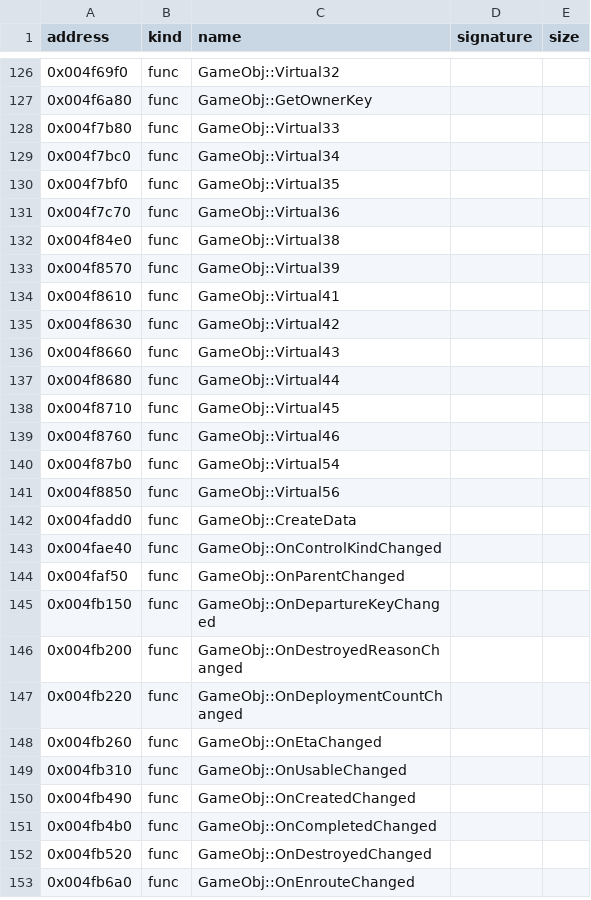
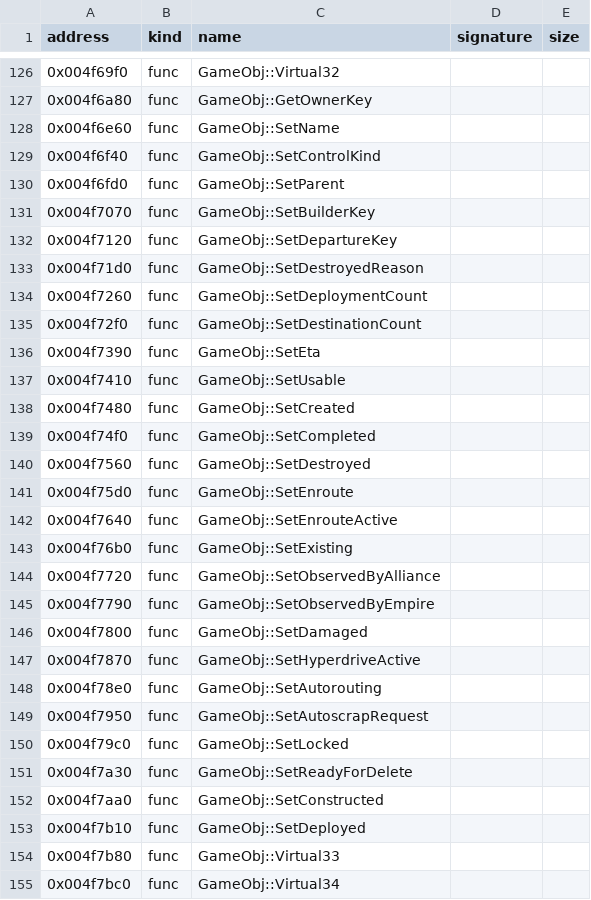
Before and after one commit to bicyclespokesperson/rebellion_modernized, a CSV file: symbols/symbols.csv, drawn as a sheet; only a part is shown, gaps mark what is left out; the shorter side is filled out with more unchanged rows; the diff covers the shown part only.

```diff
--- a/symbols/symbols.csv
+++ b/symbols/symbols.csv
@@ -127,2 +127,28 @@ address,kind,name,signature,size
 0x004f6a80,func,GameObj::GetOwnerKey,,
+0x004f6e60,func,GameObj::SetName,,
+0x004f6f40,func,GameObj::SetControlKind,,
+0x004f6fd0,func,GameObj::SetParent,,
+0x004f7070,func,GameObj::SetBuilderKey,,
+0x004f7120,func,GameObj::SetDepartureKey,,
+0x004f71d0,func,GameObj::SetDestroyedReason,,
+0x004f7260,func,GameObj::SetDeploymentCount,,
+0x004f72f0,func,GameObj::SetDestinationCount,,
+0x004f7390,func,GameObj::SetEta,,
+0x004f7410,func,GameObj::SetUsable,,
+0x004f7480,func,GameObj::SetCreated,,
+0x004f74f0,func,GameObj::SetCompleted,,
+0x004f7560,func,GameObj::SetDestroyed,,
+0x004f75d0,func,GameObj::SetEnroute,,
+0x004f7640,func,GameObj::SetEnrouteActive,,
+0x004f76b0,func,GameObj::SetExisting,,
+0x004f7720,func,GameObj::SetObservedByAlliance,,
+0x004f7790,func,GameObj::SetObservedByEmpire,,
+0x004f7800,func,GameObj::SetDamaged,,
+0x004f7870,func,GameObj::SetHyperdriveActive,,
+0x004f78e0,func,GameObj::SetAutorouting,,
+0x004f7950,func,GameObj::SetAutoscrapRequest,,
+0x004f79c0,func,GameObj::SetLocked,,
+0x004f7a30,func,GameObj::SetReadyForDelete,,
+0x004f7aa0,func,GameObj::SetConstructed,,
+0x004f7b10,func,GameObj::SetDeployed,,
 0x004f7b80,func,GameObj::Virtual33,,
```
Also changed, not shown: 26 added rows elsewhere in this file, 1 other file.
